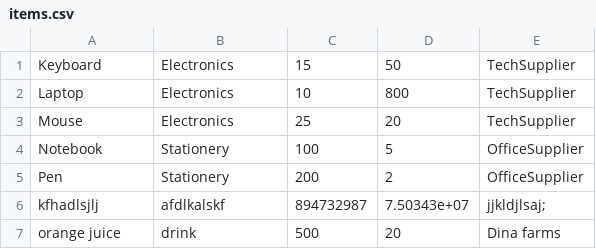
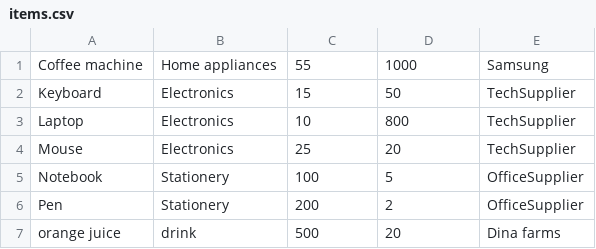
Before and after one commit to YUSIFABOOD/Inventory, a CSV file: database/items.csv, drawn as a sheet; removed rows and columns are numbered as before the commit, all else as after; the diff names each change by its address in the sheet, - before the commit and + after, or states it on an @@ line.

```diff
--- a/database/items.csv
+++ b/database/items.csv
+row 1: Coffee machine | Home appliances | 55 | 1000 | Samsung
-row 6: kfhadlsjlj | afdlkalskf | 894732987 | 7.50343e+07 | jjkldjlsaj;
```
Also changed, not shown: 23 other files.
